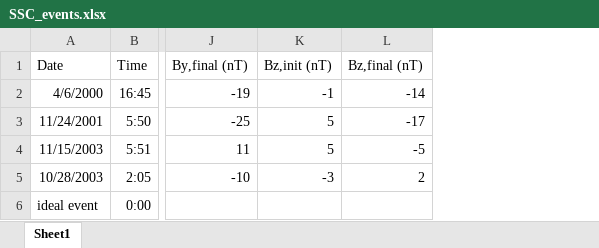
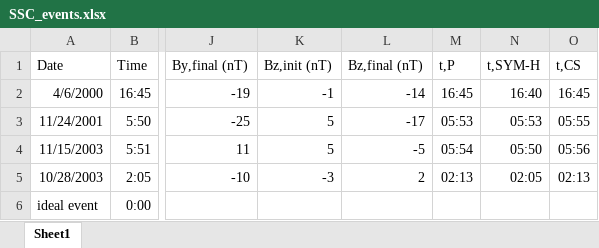
Before and after one commit to spacecataz/precursorDB, an Excel workbook: docs/SSC_events.xlsx, sheet Sheet1, drawn as a sheet; only a part is shown, gaps mark what is left out; values as stored, in another font and other column widths than the file's, no borders; the diff names each change by its address in the sheet, - before the commit and + after, or states it on an @@ line.

Commit message:
Add files via upload

```diff
--- a/docs/SSC_events.xlsx (sheet Sheet1)
+++ b/docs/SSC_events.xlsx (sheet Sheet1)
+column M (t,P), rows 2-5: 16:45 | 05:53 | 05:54 | 02:13
+column N (t,SYM-H), rows 2-5: 16:40 | 05:53 | 05:50 | 02:05
+column O (t,CS), rows 2-5: 16:45 | 05:55 | 05:56 | 02:13
```
